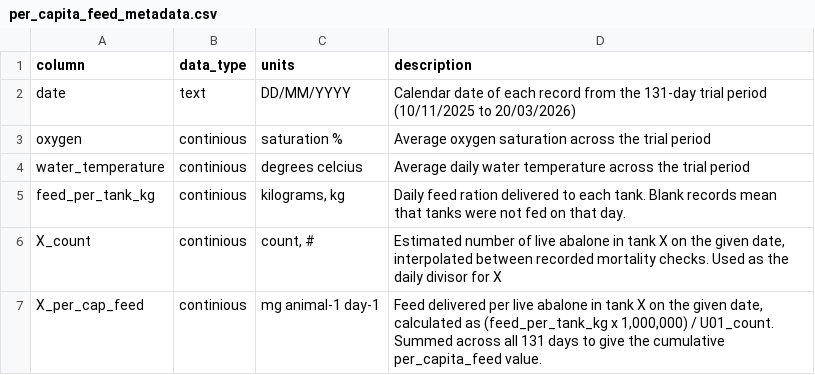
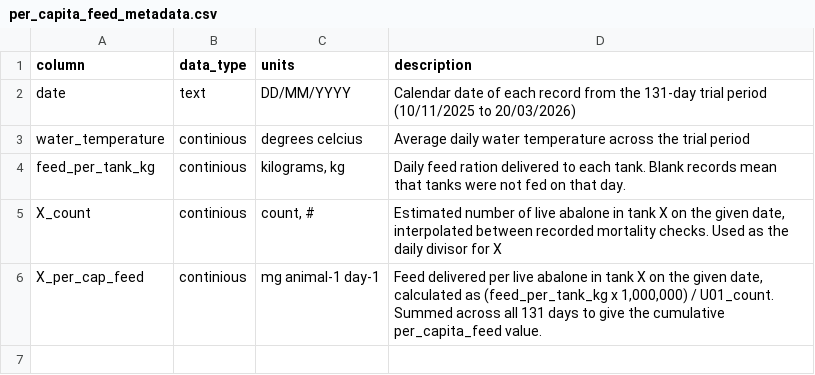
Before and after one commit to RebeccaPedler/Ulva_diets_abalone, a CSV file: data/per_capita_feed_metadata.csv, drawn as a sheet.

```diff
--- a/data/per_capita_feed_metadata.csv
+++ b/data/per_capita_feed_metadata.csv
@@ -2,3 +2,2 @@ column,data_type,units,description
 date,text,DD/MM/YYYY,Calendar date of each record from the 131-day trial period (10/11/2025 to 20/03/2026)
-oxygen,continious,saturation %,Average oxygen saturation across the trial period
 water_temperature,continious,degrees celcius,Average daily water temperature across the trial period
```
Also changed, not shown: data/per_capita_feed.csv, 33 other files.
